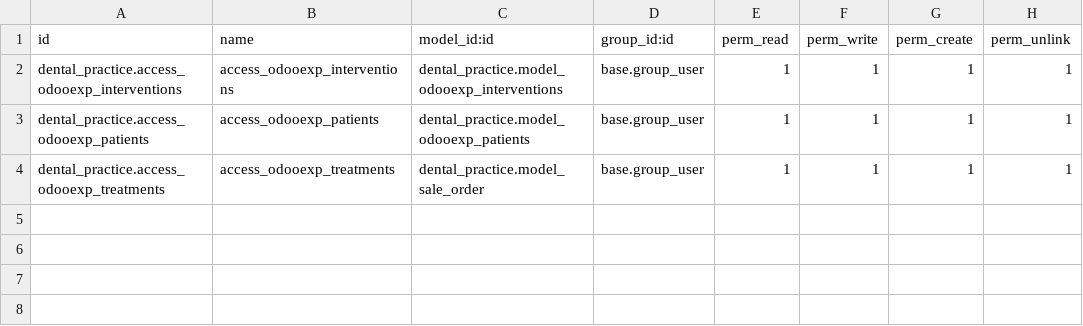
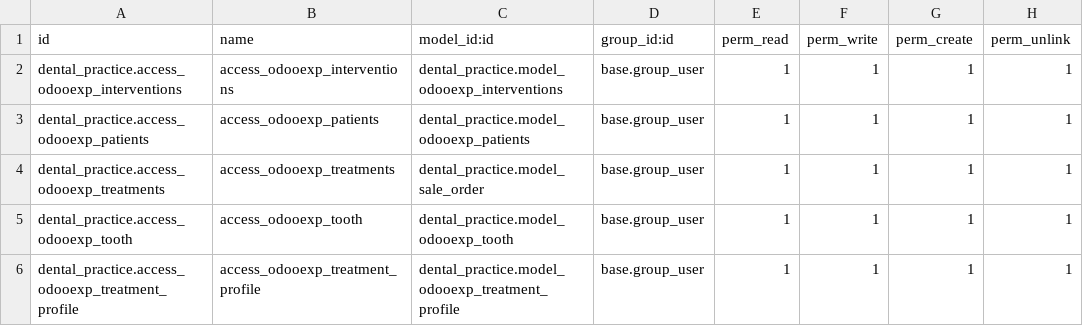
Before and after one commit to rs-tomas/odoo2, a CSV file: dental_practice/security/ir.model.access.csv, drawn as a sheet; the diff names each change by its address in the sheet, - before the commit and + after, or states it on an @@ line.

Commit message:
Add new models to ir.access

```diff
--- a/dental_practice/security/ir.model.access.csv
+++ b/dental_practice/security/ir.model.access.csv
+row 5: dental_practice.access_odooexp_tooth | access_odooexp_tooth | dental_practice.model_odooexp_tooth | base.group_user | 1 | 1 | 1 | 1
+row 6: dental_practice.access_odooexp_treatment_profile | access_odooexp_treatment_profile | dental_practice.model_odooexp_treatment_profile | base.group_user | 1 | 1 | 1 | 1
```
